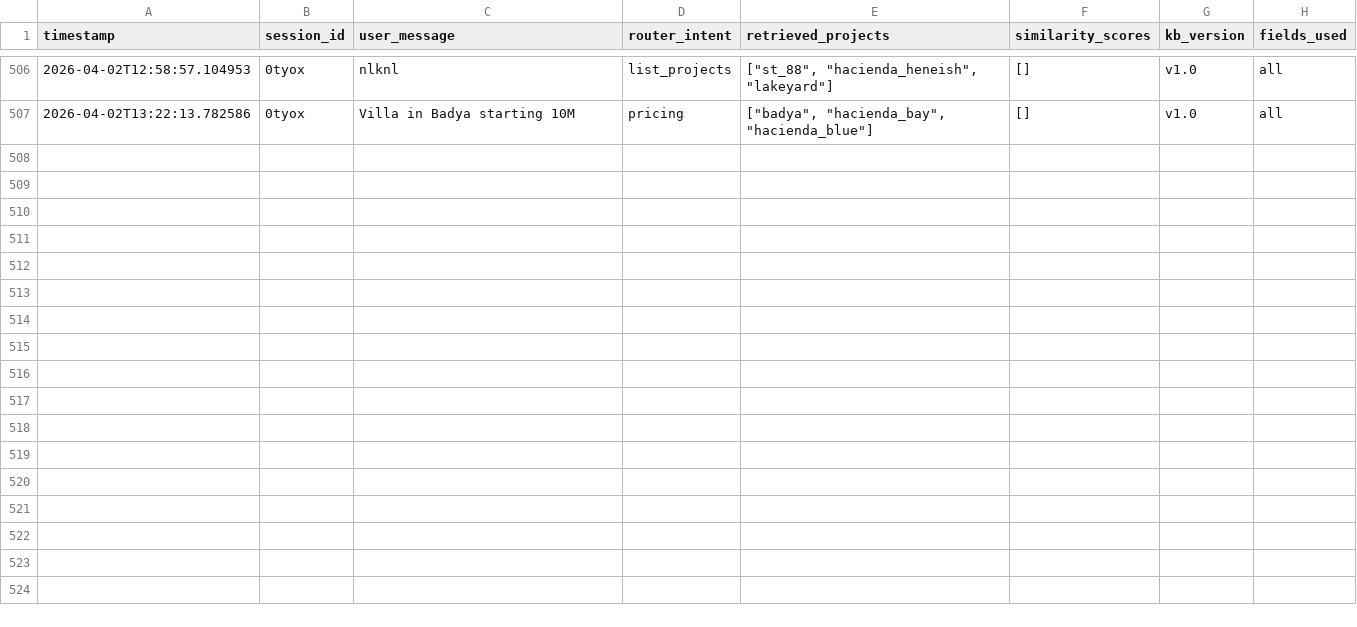
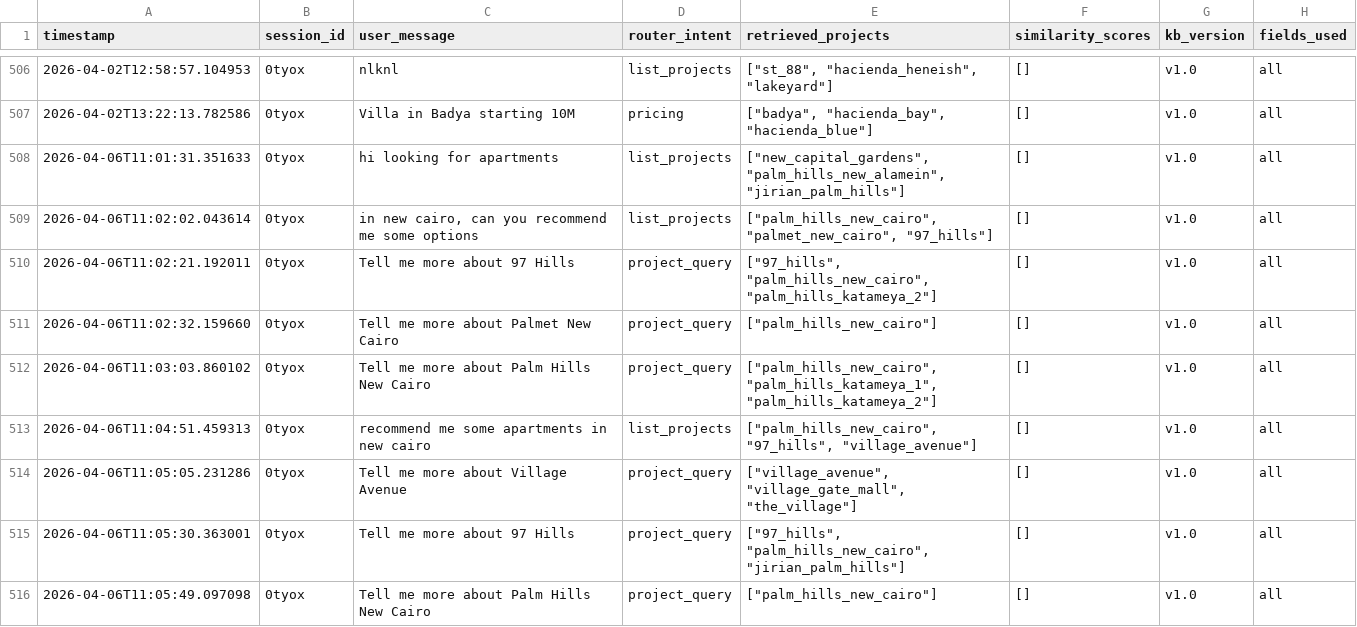
Before and after one commit to aXtr1o1/PalmX, a CSV file: runtime/leads/audit.csv, drawn as a sheet; only a part is shown, gaps mark what is left out; the diff names each change by its address in the sheet, - before the commit and + after, or states it on an @@ line.

```diff
--- a/runtime/leads/audit.csv
+++ b/runtime/leads/audit.csv
+row 508: 2026-04-06T11:01:31.351633 | 0tyox | hi looking for apartments | list_projects | ["new_capital_gardens", "palm_hills_new_alamein", "jirian_palm_hills"] | [] | v1.0 | all
+row 509: 2026-04-06T11:02:02.043614 | 0tyox | in new cairo, can you recommend me some options | list_projects | ["palm_hills_new_cairo", "palmet_new_cairo", "97_hills"] | [] | v1.0 | all
+row 510: 2026-04-06T11:02:21.192011 | 0tyox | Tell me more about 97 Hills | project_query | ["97_hills", "palm_hills_new_cairo", "palm_hills_katameya_2"] | [] | v1.0 | all
+row 511: 2026-04-06T11:02:32.159660 | 0tyox | Tell me more about Palmet New Cairo | project_query | ["palm_hills_new_cairo"] | [] | v1.0 | all
+row 512: 2026-04-06T11:03:03.860102 | 0tyox | Tell me more about Palm Hills New Cairo | project_query | ["palm_hills_new_cairo", "palm_hills_katameya_1", "palm_hills_katameya_2"] | [] | v1.0 | all
+row 513: 2026-04-06T11:04:51.459313 | 0tyox | recommend me some apartments in new cairo | list_projects | ["palm_hills_new_cairo", "97_hills", "village_avenue"] | [] | v1.0 | all
+row 514: 2026-04-06T11:05:05.231286 | 0tyox | Tell me more about Village Avenue | project_query | ["village_avenue", "village_gate_mall", "the_village"] | [] | v1.0 | all
+row 515: 2026-04-06T11:05:30.363001 | 0tyox | Tell me more about 97 Hills | project_query | ["97_hills", "palm_hills_new_cairo", "jirian_palm_hills"] | [] | v1.0 | all
+row 516: 2026-04-06T11:05:49.097098 | 0tyox | Tell me more about Palm Hills New Cairo | project_query | ["palm_hills_new_cairo"] | [] | v1.0 | all
```
Also changed, not shown: 1 other file.
